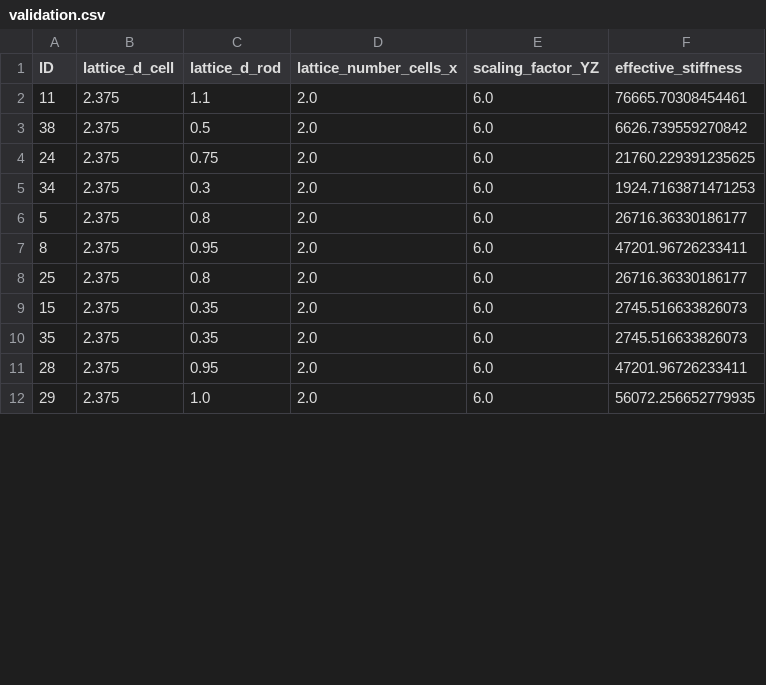
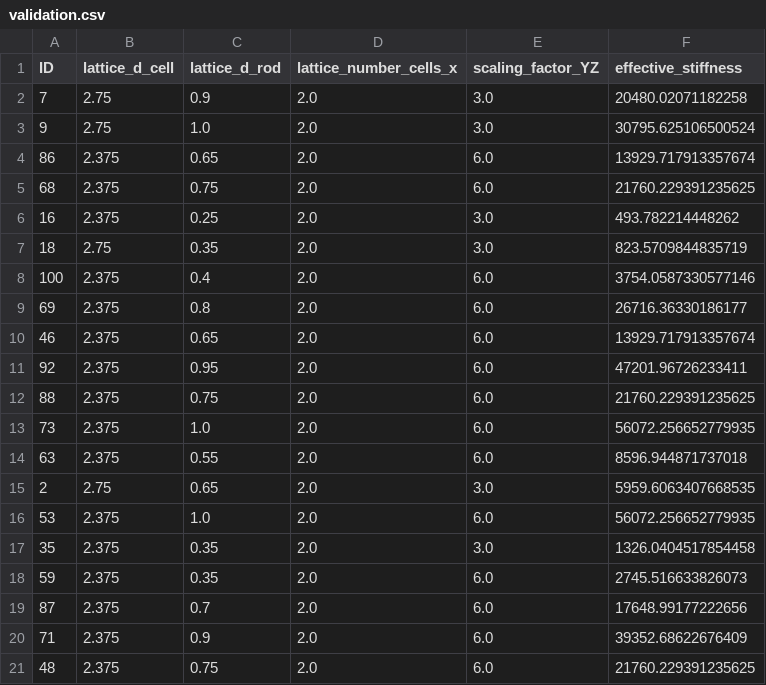
Before and after one commit to LeoMaglanoc/Siemens-Hackathon-Simulation, a CSV file: data/validation.csv, drawn as a sheet; only a part is shown; the diff covers the shown part only.

```diff
--- a/data/validation.csv
+++ b/data/validation.csv
@@ -1,12 +1,21 @@
 ID,lattice_d_cell,lattice_d_rod,lattice_number_cells_x,scaling_factor_YZ,effective_stiffness
-11,2.375,1.1,2.0,6.0,76665.70308454461
-38,2.375,0.5,2.0,6.0,6626.739559270842
-24,2.375,0.75,2.0,6.0,21760.229391235625
-34,2.375,0.3,2.0,6.0,1924.7163871471253
-5,2.375,0.8,2.0,6.0,26716.36330186177
-8,2.375,0.95,2.0,6.0,47201.96726233411
-25,2.375,0.8,2.0,6.0,26716.36330186177
-15,2.375,0.35,2.0,6.0,2745.516633826073
-35,2.375,0.35,2.0,6.0,2745.516633826073
-28,2.375,0.95,2.0,6.0,47201.96726233411
-29,2.375,1.0,2.0,6.0,56072.256652779935
+7,2.75,0.9,2.0,3.0,20480.02071182258
+9,2.75,1.0,2.0,3.0,30795.625106500524
+86,2.375,0.65,2.0,6.0,13929.717913357674
+68,2.375,0.75,2.0,6.0,21760.229391235625
+16,2.375,0.25,2.0,3.0,493.782214448262
+18,2.75,0.35,2.0,3.0,823.5709844835719
+100,2.375,0.4,2.0,6.0,3754.0587330577146
+69,2.375,0.8,2.0,6.0,26716.36330186177
+46,2.375,0.65,2.0,6.0,13929.717913357674
+92,2.375,0.95,2.0,6.0,47201.96726233411
+88,2.375,0.75,2.0,6.0,21760.229391235625
+73,2.375,1.0,2.0,6.0,56072.256652779935
+63,2.375,0.55,2.0,6.0,8596.944871737018
+2,2.75,0.65,2.0,3.0,5959.6063407668535
+53,2.375,1.0,2.0,6.0,56072.256652779935
+35,2.375,0.35,2.0,3.0,1326.0404517854458
+59,2.375,0.35,2.0,6.0,2745.516633826073
+87,2.375,0.7,2.0,6.0,17648.99177222656
+71,2.375,0.9,2.0,6.0,39352.68622676409
+48,2.375,0.75,2.0,6.0,21760.229391235625
```
Also changed, not shown: 11 added rows and 1 edited cell elsewhere in this file, data/training.csv, 3 other files.
